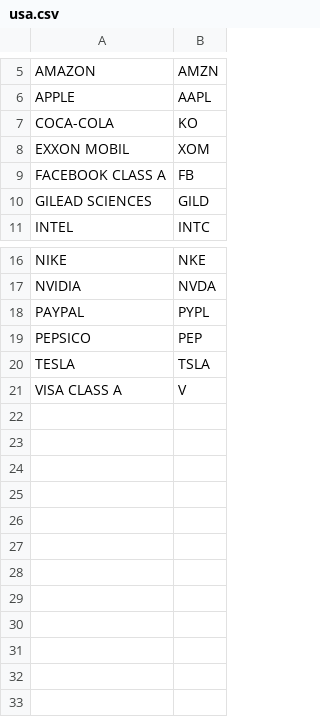
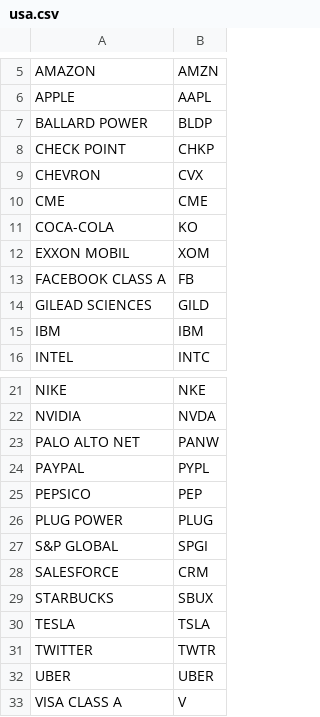
Before and after one commit to MLStruckmann/grandmas-dashboard, a CSV file: dashboard/data/config_stocks/usa.csv, drawn as a sheet; only a part is shown, gaps mark what is left out.

Commit message:
Add stock configs

```diff
--- a/dashboard/data/config_stocks/usa.csv
+++ b/dashboard/data/config_stocks/usa.csv
@@ -6,2 +6,6 @@ AMAZON,AMZN
 APPLE,AAPL
+BALLARD POWER,BLDP
+CHECK POINT,CHKP
+CHEVRON,CVX
+CME,CME
 COCA-COLA,KO
@@ -10,2 +14,3 @@ FACEBOOK CLASS A,FB
 GILEAD SCIENCES,GILD
+IBM,IBM
 INTEL,INTC
@@ -17,5 +22,12 @@ NIKE,NKE
 NVIDIA,NVDA
+PALO ALTO NET,PANW
 PAYPAL,PYPL
 PEPSICO,PEP
+PLUG POWER,PLUG
+S&P GLOBAL,SPGI
+SALESFORCE,CRM
+STARBUCKS,SBUX
 TESLA,TSLA
+TWITTER,TWTR
+UBER,UBER
 VISA CLASS A,V
```
Also changed, not shown: 5 other files.
